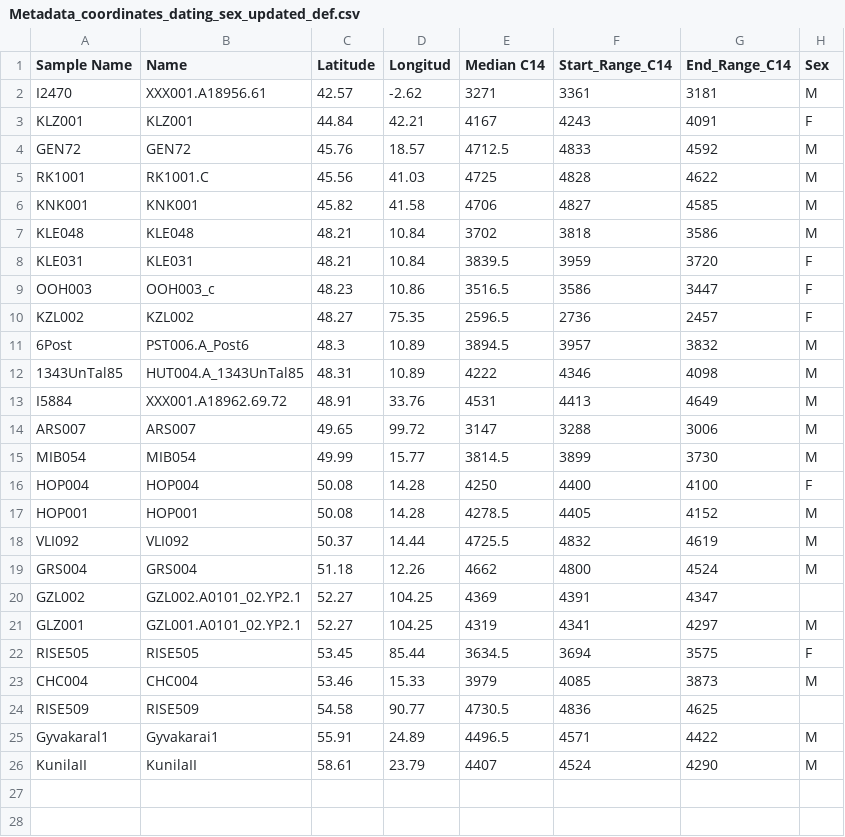
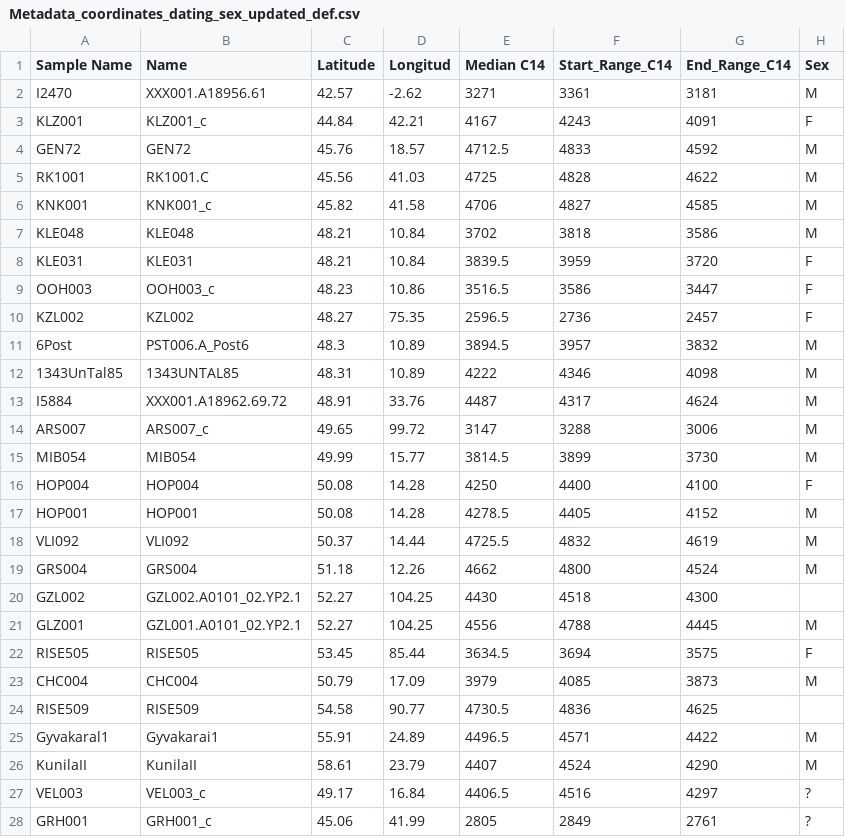
Before and after one commit to aidaanva/LNBAplague, a CSV file: Data/2020-07-09_LNBA_leprosy_enterica_comp/LNBA_transect/Metadata_coordinates_dating_sex_updated_def.csv, drawn as a sheet.

```diff
--- a/Data/2020-07-09_LNBA_leprosy_enterica_comp/LNBA_transect/Metadata_coordinates_dating_sex_updated_def.csv
+++ b/Data/2020-07-09_LNBA_leprosy_enterica_comp/LNBA_transect/Metadata_coordinates_dating_sex_updated_def.csv
@@ -2,6 +2,6 @@ Sample Name,Name,Latitude,Longitud,Median C14,Start_Range_C14,End_Range_C14,Sex
 I2470,XXX001.A18956.61,42.57,-2.62,3271,3361,3181,M
-KLZ001,KLZ001,44.84,42.21,4167,4243,4091,F
+KLZ001,KLZ001_c,44.84,42.21,4167,4243,4091,F
 GEN72,GEN72,45.76,18.57,4712.5,4833,4592,M
 RK1001,RK1001.C,45.56,41.03,4725,4828,4622,M
-KNK001,KNK001,45.82,41.58,4706,4827,4585,M
+KNK001,KNK001_c,45.82,41.58,4706,4827,4585,M
 KLE048,KLE048,48.21,10.84,3702,3818,3586,M
@@ -11,5 +11,5 @@ KZL002,KZL002,48.27,75.35,2596.5,2736,2457,F
 6Post,PST006.A_Post6,48.3,10.89,3894.5,3957,3832,M
-1343UnTal85,HUT004.A_1343UnTal85,48.31,10.89,4222,4346,4098,M
-I5884,XXX001.A18962.69.72,48.91,33.76,4531,4413,4649,M
-ARS007,ARS007,49.65,99.72,3147,3288,3006,M
+1343UnTal85,1343UNTAL85,48.31,10.89,4222,4346,4098,M
+I5884,XXX001.A18962.69.72,48.91,33.76,4487,4317,4624,M
+ARS007,ARS007_c,49.65,99.72,3147,3288,3006,M
 MIB054,MIB054,49.99,15.77,3814.5,3899,3730,M
@@ -19,6 +19,6 @@ VLI092,VLI092,50.37,14.44,4725.5,4832,4619,M
 GRS004,GRS004,51.18,12.26,4662,4800,4524,M
-GZL002,GZL002.A0101_02.YP2.1,52.27,104.25,4369,4391,4347,
-GLZ001,GZL001.A0101_02.YP2.1,52.27,104.25,4319,4341,4297,M
+GZL002,GZL002.A0101_02.YP2.1,52.27,104.25,4430,4518,4300,
+GLZ001,GZL001.A0101_02.YP2.1,52.27,104.25,4556,4788,4445,M
 RISE505,RISE505,53.45,85.44,3634.5,3694,3575,F
-CHC004,CHC004,53.46,15.33,3979,4085,3873,M
+CHC004,CHC004,50.79,17.09,3979,4085,3873,M
 RISE509,RISE509,54.58,90.77,4730.5,4836,4625,
@@ -26 +26,3 @@ Gyvakaral1,Gyvakarai1,55.91,24.89,4496.5,4571,4422,M
 KunilaII,KunilaII,58.61,23.79,4407,4524,4290,M
+VEL003,VEL003_c,49.17,16.84,4406.5,4516,4297,?
+GRH001,GRH001_c,45.06,41.99,2805,2849,2761,?
```
Also changed, not shown: Data/Indels/genome_names.csv, Data/Radiocarbon_dates/Metadata_coordinates_dating_sex.csv, 14 other files.
